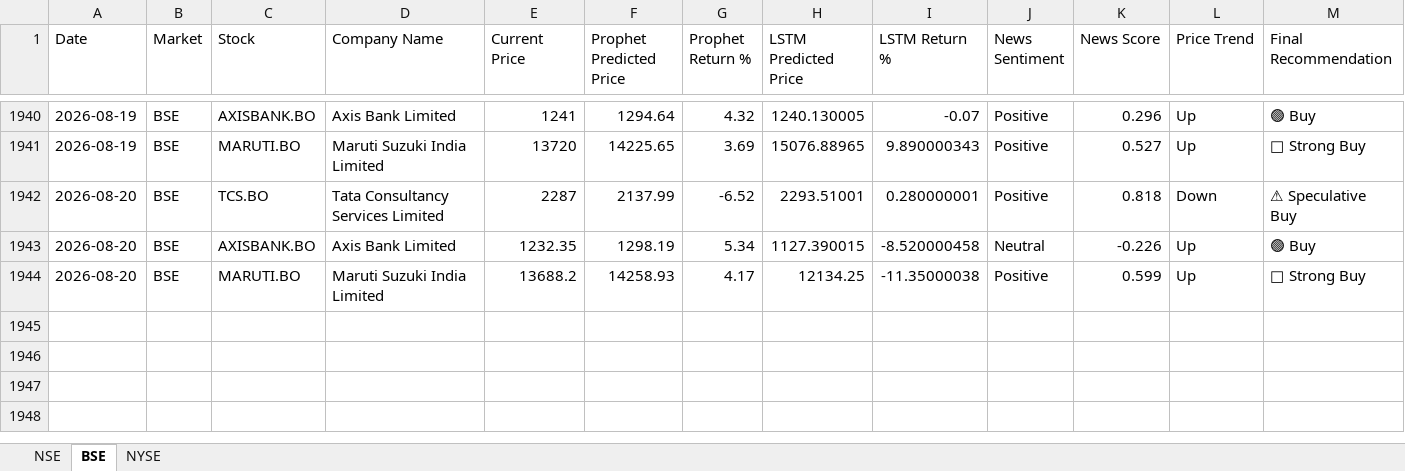
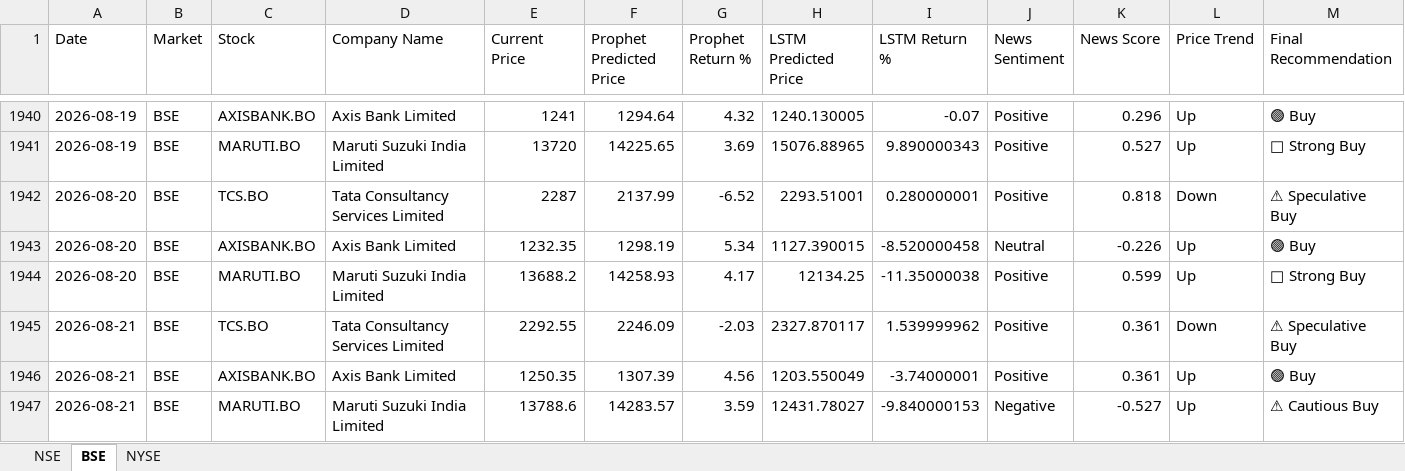
Before and after one commit to sureshkonar/stock-portfolio-optimization, an Excel workbook: Daily_StockIQ_Insights.xlsx, sheet BSE, drawn as a sheet; only a part is shown, gaps mark what is left out; values as stored, in another font and other column widths than the file's, no borders; rows hold the shown columns only; the diff names each change by its address in the sheet, - before the commit and + after, or states it on an @@ line.

```diff
--- a/Daily_StockIQ_Insights.xlsx (sheet BSE)
+++ b/Daily_StockIQ_Insights.xlsx (sheet BSE)
+row 1945: 2026-08-21 | BSE | TCS.BO | Tata Consultancy Services Limited | 2292.55 | 2246.09 | -2.03 | 2327.870117 | 1.539999962 | Positive | 0.361 | Down | ⚠ Speculative Buy
+row 1946: 2026-08-21 | BSE | AXISBANK.BO | Axis Bank Limited | 1250.35 | 1307.39 | 4.56 | 1203.550049 | -3.74000001 | Positive | 0.361 | Up | 🟢 Buy
+row 1947: 2026-08-21 | BSE | MARUTI.BO | Maruti Suzuki India Limited | 13788.6 | 14283.57 | 3.59 | 12431.78027 | -9.840000153 | Negative | -0.527 | Up | ⚠ Cautious Buy
```
Also changed, not shown: sheet NYSE, sheet NSE.
